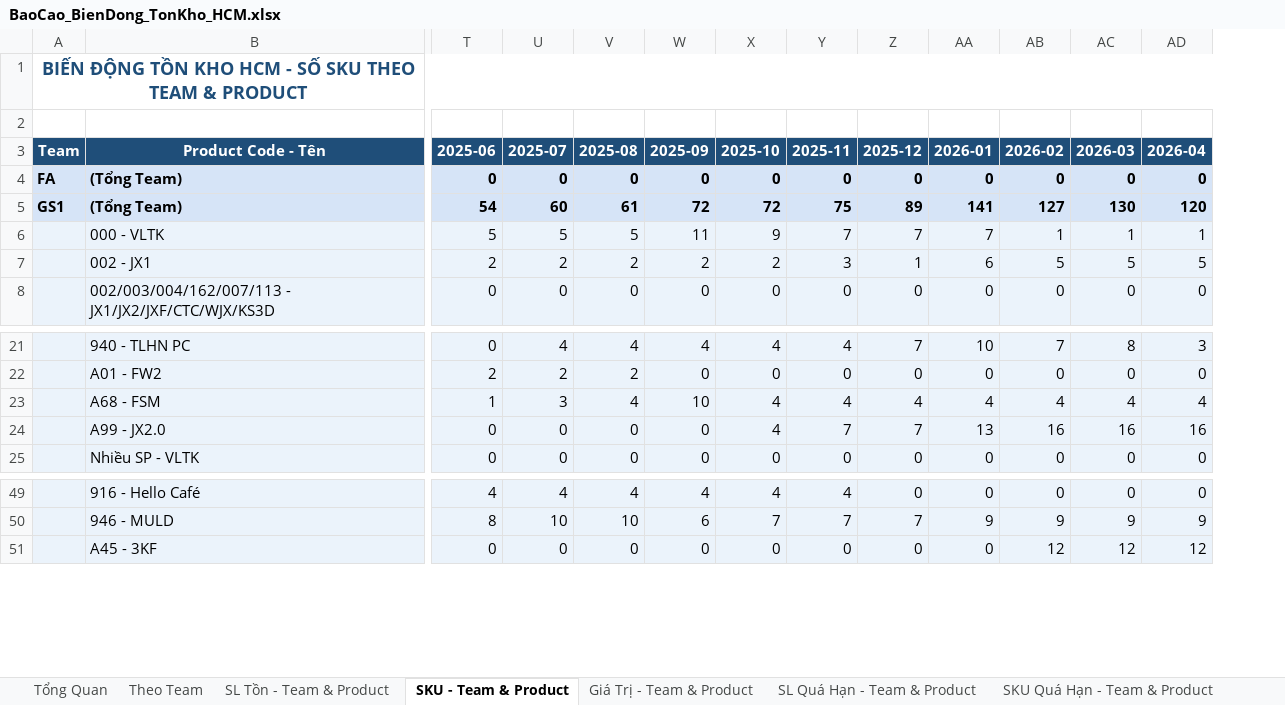
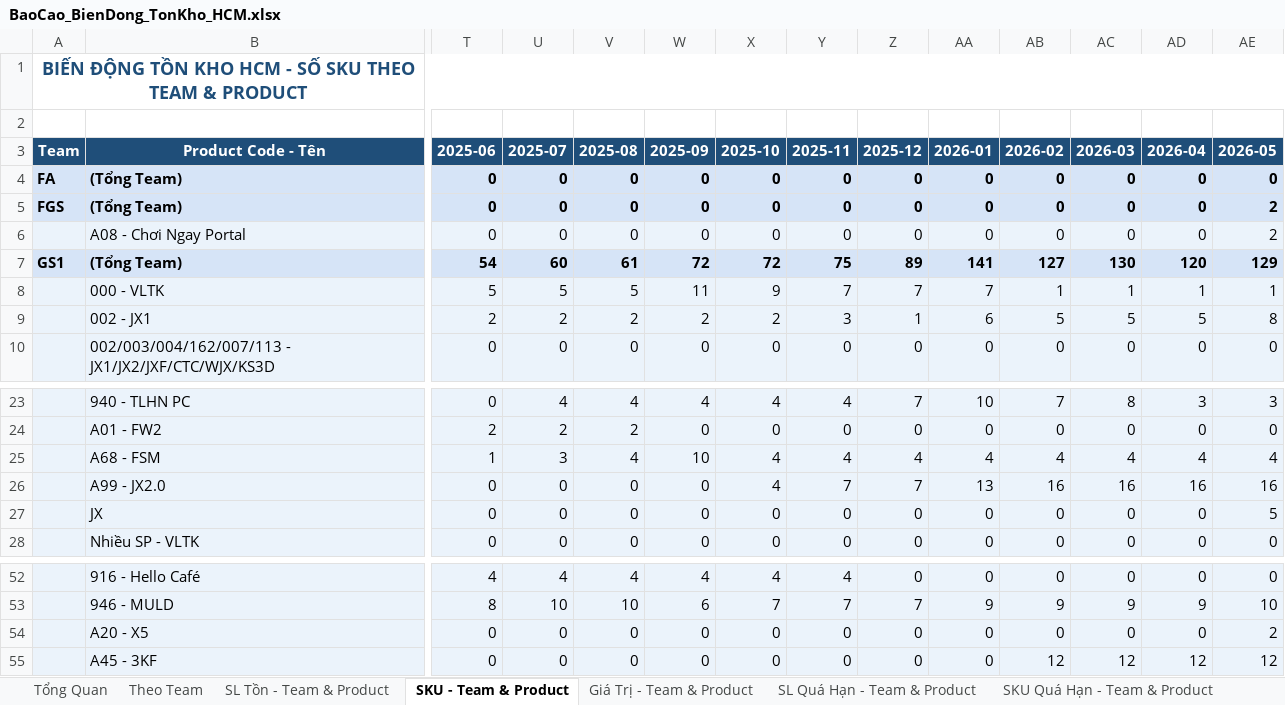
Before and after one commit to thamtunhut/bctk, an Excel workbook: BaoCao_BienDong_TonKho_HCM.xlsx, sheet SKU - Team & Product, drawn as a sheet; only a part is shown, gaps mark what is left out; values as stored, in another font and other column widths than the file's, no borders; addresses are those after the commit; rows hold the shown columns only; the diff names each change by its address in the sheet, - before the commit and + after, or states it on an @@ line.

```diff
--- a/BaoCao_BienDong_TonKho_HCM.xlsx (sheet SKU - Team & Product)
+++ b/BaoCao_BienDong_TonKho_HCM.xlsx (sheet SKU - Team & Product)
+column AE (2026-05), row 4: 0; rows 7-10: 129 | 1 | 8 | 0; rows 23-26: 3 | 0 | 4 | 16; row 28: 0; rows 52-53: 0 | 10; row 55: 12
+row 5: FGS | (Tổng Team) | 0 | 0 | 0 | 0 | 0 | 0 | 0 | 0 | 0 | 0 | 0 | 2
+row 6:  | A08 - Chơi Ngay Portal | 0 | 0 | 0 | 0 | 0 | 0 | 0 | 0 | 0 | 0 | 0 | 2
+row 27:  | JX | 0 | 0 | 0 | 0 | 0 | 0 | 0 | 0 | 0 | 0 | 0 | 5
+row 54:  | A20 - X5 | 0 | 0 | 0 | 0 | 0 | 0 | 0 | 0 | 0 | 0 | 0 | 2
```
Also changed, not shown: sheet Theo Team, sheet SKU Quá Hạn - Team & Product, sheet SL Quá Hạn - Team & Product, sheet SL Tồn - Team & Product, sheet GT Quá Hạn - Team & Product, sheet Giá Trị - Team & Product, 1 more sheet, 2 other files.
